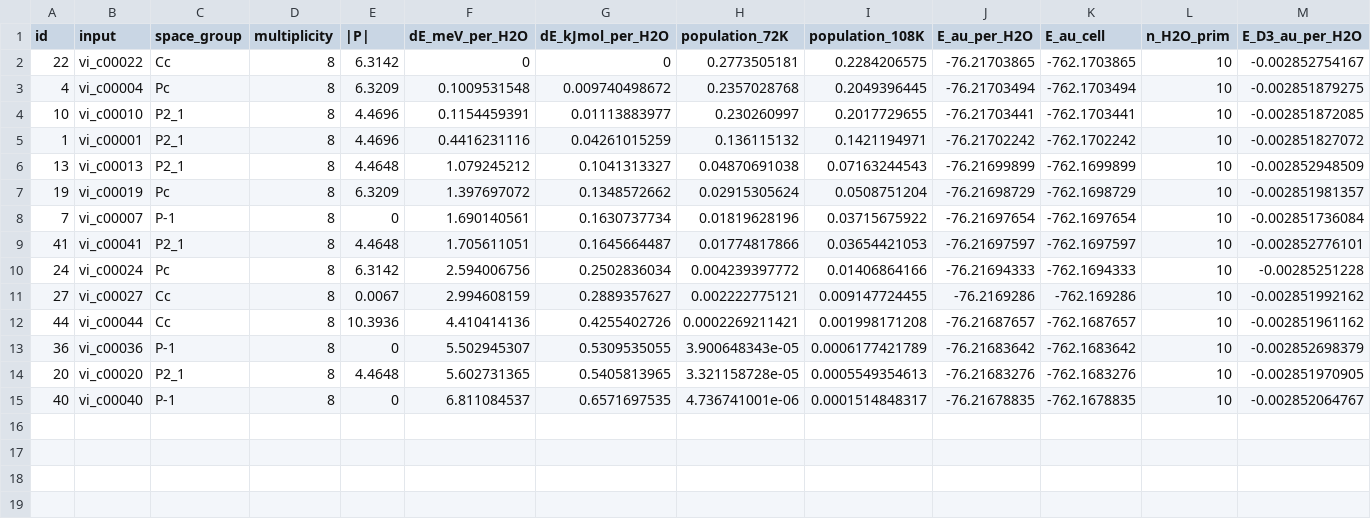
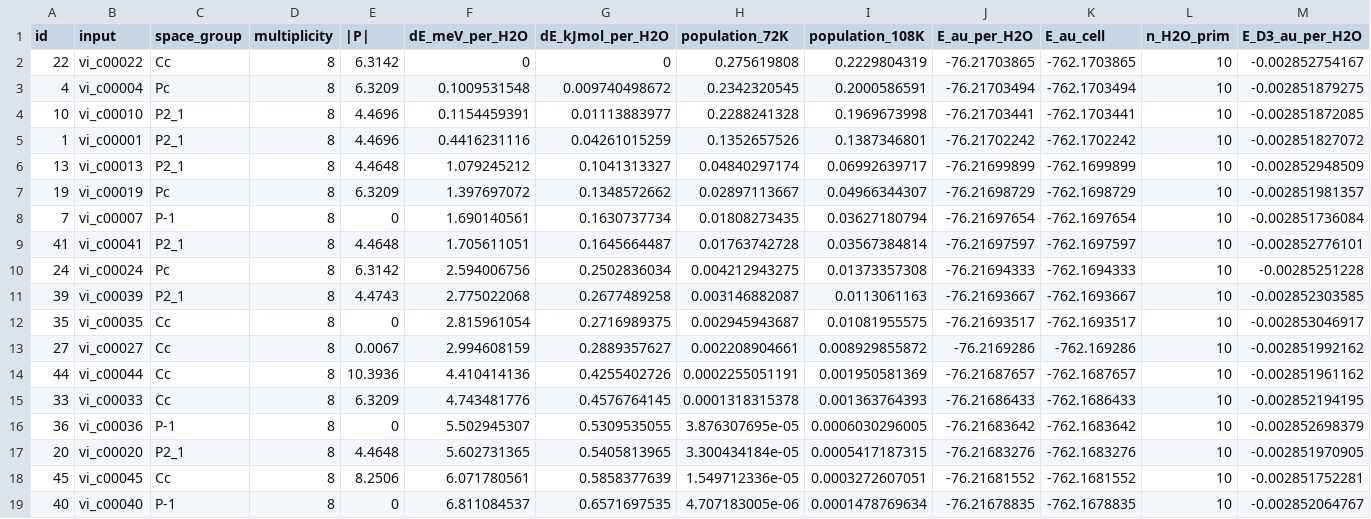
Before and after one commit to LukasMeinschad/IceV_IceIh, a CSV file: crystal_calcs/iceVI/topologies/hsesol_d3/analysis/energies.csv, drawn as a sheet; only a part is shown; addresses are those after the commit; rows hold the shown columns only; the diff names each change by its address in the sheet, - before the commit and + after, or states it on an @@ line.

```diff
--- a/crystal_calcs/iceVI/topologies/hsesol_d3/analysis/energies.csv
+++ b/crystal_calcs/iceVI/topologies/hsesol_d3/analysis/energies.csv
-H2 (population_72K): 0.2773505181
+H2 (population_72K): 0.275619808
-I2 (population_108K): 0.2284206575
+I2 (population_108K): 0.2229804319
-H3 (population_72K): 0.2357028768
+H3 (population_72K): 0.2342320545
-I3 (population_108K): 0.2049396445
+I3 (population_108K): 0.2000586591
-H4 (population_72K): 0.230260997
+H4 (population_72K): 0.2288241328
-I4 (population_108K): 0.2017729655
+I4 (population_108K): 0.1969673998
-H5 (population_72K): 0.136115132
+H5 (population_72K): 0.1352657526
-I5 (population_108K): 0.1421194971
+I5 (population_108K): 0.1387346801
-H6 (population_72K): 0.04870691038
+H6 (population_72K): 0.04840297174
-I6 (population_108K): 0.07163244543
+I6 (population_108K): 0.06992639717
-H7 (population_72K): 0.02915305624
+H7 (population_72K): 0.02897113667
-I7 (population_108K): 0.0508751204
+I7 (population_108K): 0.04966344307
-H8 (population_72K): 0.01819628196
+H8 (population_72K): 0.01808273435
-I8 (population_108K): 0.03715675922
+I8 (population_108K): 0.03627180794
-H9 (population_72K): 0.01774817866
+H9 (population_72K): 0.01763742728
-I9 (population_108K): 0.03654421053
+I9 (population_108K): 0.03567384814
-H10 (population_72K): 0.004239397772
+H10 (population_72K): 0.004212943275
-I10 (population_108K): 0.01406864166
+I10 (population_108K): 0.01373357308
+row 11: 39 | vi_c00039 | P2_1 | 8 | 4.4743 | 2.775022068 | 0.2677489258 | 0.003146882087 | 0.0113061163 | -76.21693667 | -762.1693667 | 10 | -0.002852303585
+row 12: 35 | vi_c00035 | Cc | 8 | 0 | 2.815961054 | 0.2716989375 | 0.002945943687 | 0.01081955575 | -76.21693517 | -762.1693517 | 10 | -0.002853046917
-H13 (population_72K): 0.002222775121
+H13 (population_72K): 0.002208904661
-I13 (population_108K): 0.009147724455
+I13 (population_108K): 0.008929855872
-H14 (population_72K): 0.0002269211421
+H14 (population_72K): 0.0002255051191
-I14 (population_108K): 0.001998171208
+I14 (population_108K): 0.001950581369
+row 15: 33 | vi_c00033 | Cc | 8 | 6.3209 | 4.743481776 | 0.4576764145 | 0.0001318315378 | 0.001363764393 | -76.21686433 | -762.1686433 | 10 | -0.002852194195
-H16 (population_72K): 3.900648343e-05
+H16 (population_72K): 3.876307695e-05
-I16 (population_108K): 0.0006177421789
+I16 (population_108K): 0.0006030296005
-H17 (population_72K): 3.321158728e-05
+H17 (population_72K): 3.300434184e-05
-I17 (population_108K): 0.0005549354613
+I17 (population_108K): 0.0005417187315
+row 18: 45 | vi_c00045 | Cc | 8 | 8.2506 | 6.071780561 | 0.5858377639 | 1.549712336e-05 | 0.0003272607051 | -76.21681552 | -762.1681552 | 10 | -0.002851752281
-H19 (population_72K): 4.736741001e-06
+H19 (population_72K): 4.707183005e-06
-I19 (population_108K): 0.0001514848317
+I19 (population_108K): 0.0001478769634
```
Also changed, not shown: crystal_calcs/iceVI/topologies/hsesol_d3/analysis/freq_summary.csv, crystal_calcs/iceih/topologies/hsesol_d3_D2O/analysis/freq_summary.csv, 10 other files.
